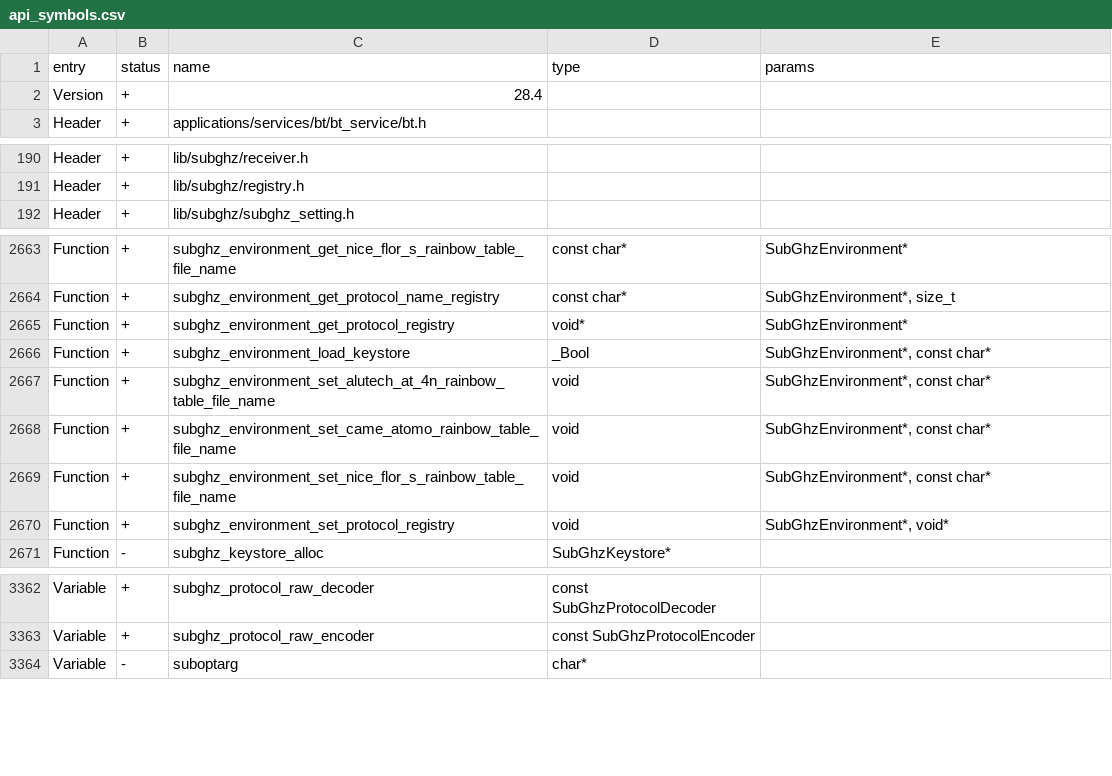
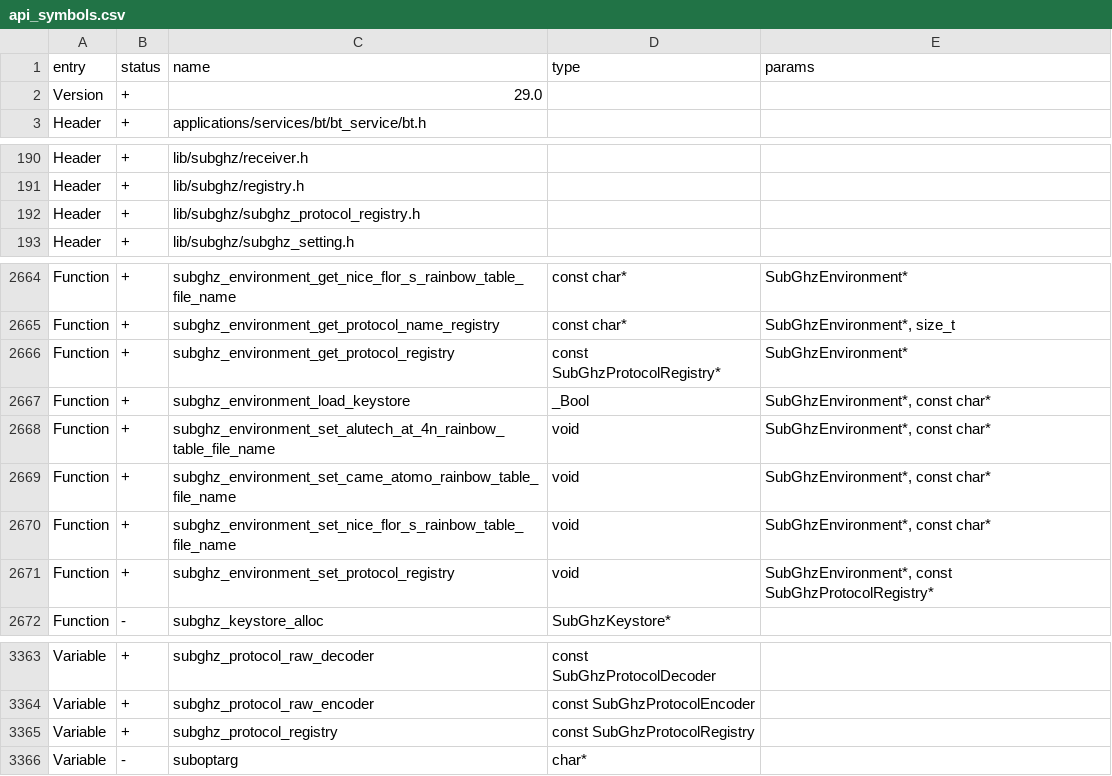
Before and after one commit to Gustav-png/Moon-Firmware, a CSV file: firmware/targets/f7/api_symbols.csv, drawn as a sheet; only a part is shown, gaps mark what is left out.

Commit message:
[FL-3331] SubGhz: add subghz_protocol_registry external API (#2712)
* [FL-3331] SubGhz: add subghz_protocol_registry external API

* F18: fix API version

---------

Co-authored-by: hedger <hedger@nanode.su>

```diff
--- a/firmware/targets/f7/api_symbols.csv
+++ b/firmware/targets/f7/api_symbols.csv
@@ -1,3 +1,3 @@
 entry,status,name,type,params
-Version,+,28.4,,
+Version,+,29.0,,
 Header,+,applications/services/bt/bt_service/bt.h,,
@@ -191,2 +191,3 @@ Header,+,lib/subghz/receiver.h,,
 Header,+,lib/subghz/registry.h,,
+Header,+,lib/subghz/subghz_protocol_registry.h,,
 Header,+,lib/subghz/subghz_setting.h,,
@@ -2664,3 +2665,3 @@ Function,+,subghz_environment_get_nice_flor_s_rainbow_table_file_name,const char
 Function,+,subghz_environment_get_protocol_name_registry,const char*,"SubGhzEnvironment*, size_t"
-Function,+,subghz_environment_get_protocol_registry,void*,SubGhzEnvironment*
+Function,+,subghz_environment_get_protocol_registry,const SubGhzProtocolRegistry*,SubGhzEnvironment*
 Function,+,subghz_environment_load_keystore,_Bool,"SubGhzEnvironment*, const char*"
@@ -2669,3 +2670,3 @@ Function,+,subghz_environment_set_came_atomo_rainbow_table_file_name,void,"SubGh
 Function,+,subghz_environment_set_nice_flor_s_rainbow_table_file_name,void,"SubGhzEnvironment*, const char*"
-Function,+,subghz_environment_set_protocol_registry,void,"SubGhzEnvironment*, void*"
+Function,+,subghz_environment_set_protocol_registry,void,"SubGhzEnvironment*, const SubGhzProtocolRegistry*"
 Function,-,subghz_keystore_alloc,SubGhzKeystore*,
@@ -3363,2 +3364,3 @@ Variable,+,subghz_protocol_raw_decoder,const SubGhzProtocolDecoder,
 Variable,+,subghz_protocol_raw_encoder,const SubGhzProtocolEncoder,
+Variable,+,subghz_protocol_registry,const SubGhzProtocolRegistry,
 Variable,-,suboptarg,char*,
```
Also changed, not shown: firmware/targets/f18/api_symbols.csv, 7 other files.
